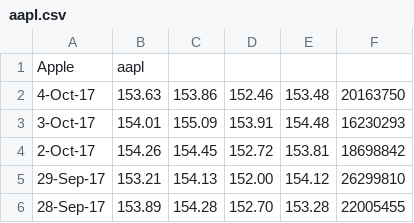
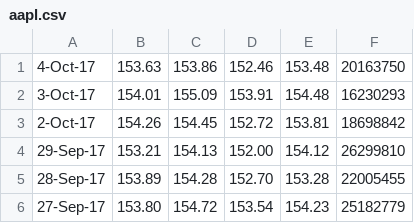
Before and after one commit to bm-vs/AIAD, a CSV file: resources/aapl.csv, drawn as a sheet; only a part is shown; the shorter side is filled out with more unchanged rows; the diff names each change by its address in the sheet, - before the commit and + after, or states it on an @@ line.

```diff
--- a/resources/aapl.csv
+++ b/resources/aapl.csv
-row 1: Apple | aapl
```
Also changed, not shown: resources/amzn.csv, resources/fb.csv, 36 other files.
